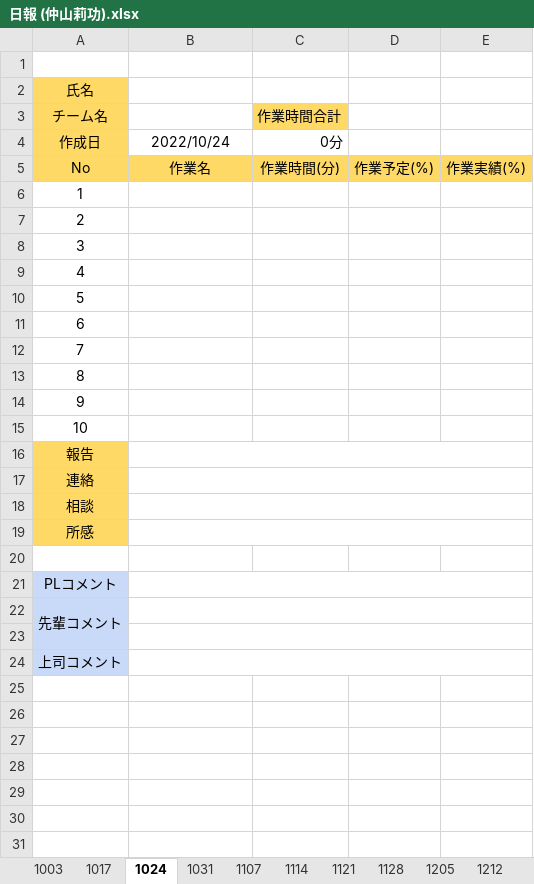
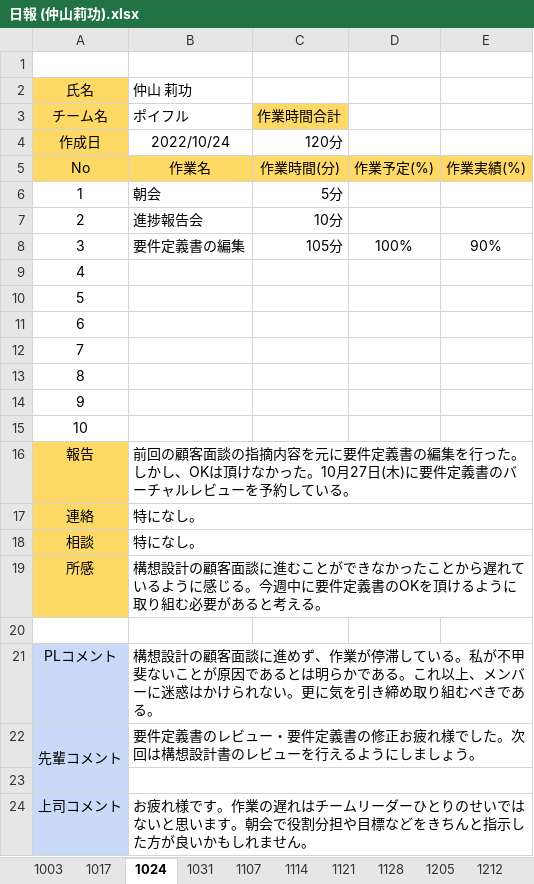
Before and after one commit to washizaki0123/PBL_Web1, an Excel workbook: PBL2022_WEB01/00.日報/日報 (仲山莉功).xlsx, sheet 1024, drawn as a sheet; values as stored, in another font and other column widths than the file's, no borders; charts and pictures not drawn; the diff names each change by its address in the sheet, - before the commit and + after, or states it on an @@ line.

```diff
--- a/PBL2022_WEB01/00.日報/日報 (仲山莉功).xlsx (sheet 1024)
+++ b/PBL2022_WEB01/00.日報/日報 (仲山莉功).xlsx (sheet 1024)
-B2: (empty)
+B2: 仲山 莉功
-B3: (empty)
+B3: ポイフル
-C4: 0分
+C4: 120分
-B6: (empty)
+B6: 朝会
-C6: (empty)
+C6: 5分
-B7: (empty)
+B7: 進捗報告会
-C7: (empty)
+C7: 10分
-B8: (empty)
+B8: 要件定義書の編集
-C8: (empty)
+C8: 105分
-D8: (empty)
+D8: 100%
-E8: (empty)
+E8: 90%
-B16: (empty)
+B16: 前回の顧客面談の指摘内容を元に要件定義書の編集を行った。しかし、OKは頂けなかった。10月27日(木)に要件定義書のバーチャルレビューを予約している。
-B17:B18: (empty)
+B17:B18: 特になし。
-B19: (empty)
+B19: 構想設計の顧客面談に進むことができなかったことから遅れているように感じる。今週中に要件定義書のOKを頂けるように取り組む必要があると考える。
-B21: (empty)
+B21: 構想設計の顧客面談に進めず、作業が停滞している。私が不甲斐ないことが原因であるとは明らかである。これ以上、メンバーに迷惑はかけられない。更に気を引き締め取り組むべきである。
-B22: (empty)
+B22: 要件定義書のレビュー・要件定義書の修正お疲れ様でした。次回は構想設計書のレビューを行えるようにしましょう。
-B24: (empty)
+B24: お疲れ様です。作業の遅れはチームリーダーひとりのせいではないと思います。朝会で役割分担や目標などをきちんと指示した方が良いかもしれません。
```
Also changed, not shown: sheet 1031, sheet 1017, sheet 1003, PBL2022_WEB01/00.日報/日報 (唐川遥).xlsx, PBL2022_WEB01/00.日報/日報 (江頭剛之).xlsx, 29 other files.
